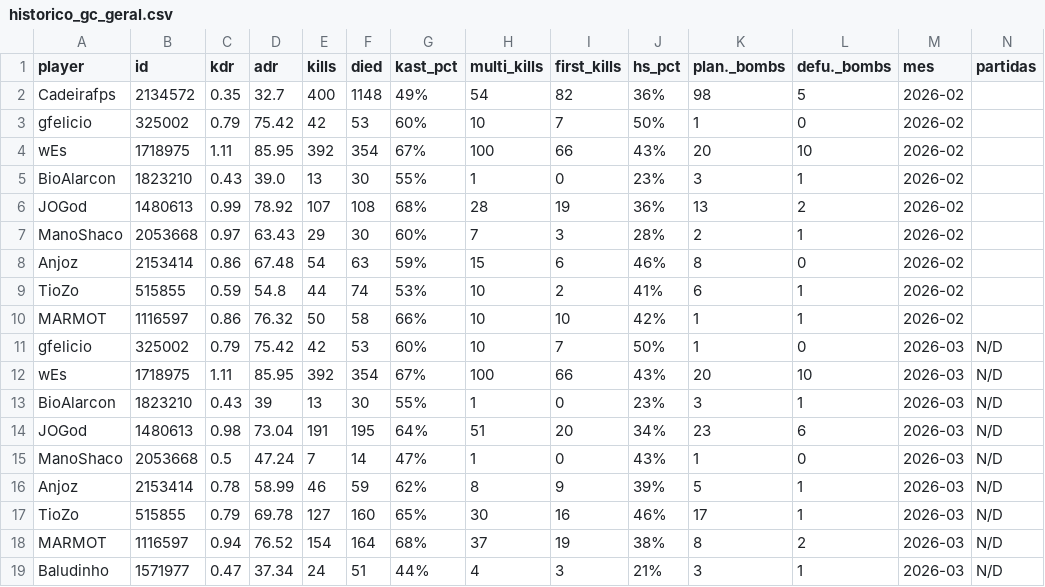
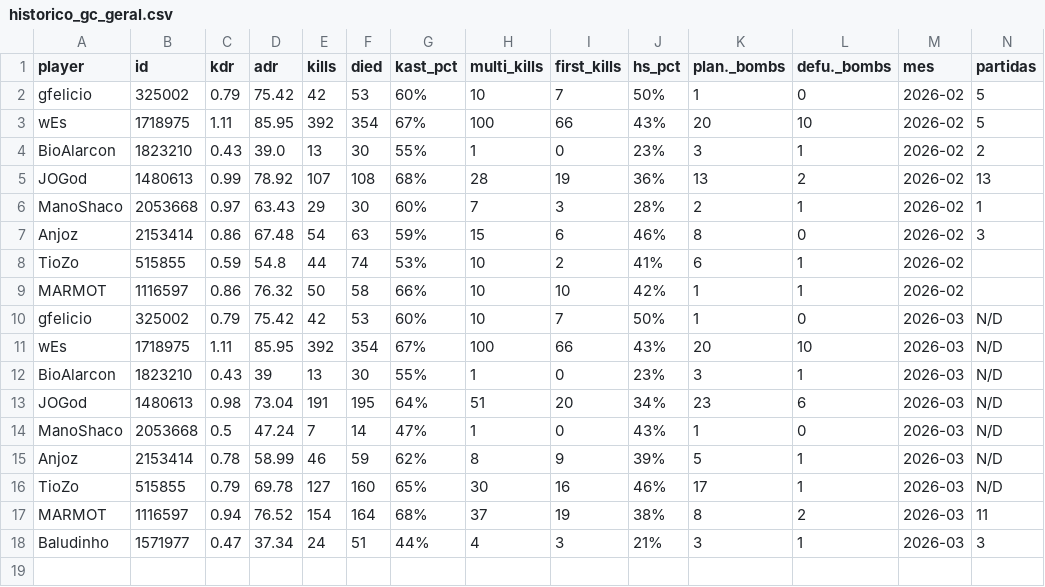
Before and after one commit to GuFelicio/bagreAPP, a CSV file: historico_gc_geral.csv, drawn as a sheet.

Commit message:
Adicionando quantidade de partidas

```diff
--- a/historico_gc_geral.csv
+++ b/historico_gc_geral.csv
@@ -1,9 +1,8 @@
 player,id,kdr,adr,kills,died,kast_pct,multi_kills,first_kills,hs_pct,plan._bombs,defu._bombs,mes,partidas
-Cadeirafps,2134572,0.35,32.7,400,1148,49%,54,82,36%,98,5,2026-02,
-gfelicio,325002,0.79,75.42,42,53,60%,10,7,50%,1,0,2026-02,
-wEs,1718975,1.11,85.95,392,354,67%,100,66,43%,20,10,2026-02,
-BioAlarcon,1823210,0.43,39.0,13,30,55%,1,0,23%,3,1,2026-02,
-JOGod,1480613,0.99,78.92,107,108,68%,28,19,36%,13,2,2026-02,
-ManoShaco,2053668,0.97,63.43,29,30,60%,7,3,28%,2,1,2026-02,
-Anjoz,2153414,0.86,67.48,54,63,59%,15,6,46%,8,0,2026-02,
+gfelicio,325002,0.79,75.42,42,53,60%,10,7,50%,1,0,2026-02,5
+wEs,1718975,1.11,85.95,392,354,67%,100,66,43%,20,10,2026-02,5
+BioAlarcon,1823210,0.43,39.0,13,30,55%,1,0,23%,3,1,2026-02,2
+JOGod,1480613,0.99,78.92,107,108,68%,28,19,36%,13,2,2026-02,13
+ManoShaco,2053668,0.97,63.43,29,30,60%,7,3,28%,2,1,2026-02,1
+Anjoz,2153414,0.86,67.48,54,63,59%,15,6,46%,8,0,2026-02,3
 TioZo,515855,0.59,54.8,44,74,53%,10,2,41%,6,1,2026-02,
@@ -17,3 +16,3 @@ Anjoz,2153414,0.78,58.99,46,59,62%,8,9,39%,5,1,2026-03,N/D
 TioZo,515855,0.79,69.78,127,160,65%,30,16,46%,17,1,2026-03,N/D
-MARMOT,1116597,0.94,76.52,154,164,68%,37,19,38%,8,2,2026-03,N/D
-Baludinho,1571977,0.47,37.34,24,51,44%,4,3,21%,3,1,2026-03,N/D
+MARMOT,1116597,0.94,76.52,154,164,68%,37,19,38%,8,2,2026-03,11
+Baludinho,1571977,0.47,37.34,24,51,44%,4,3,21%,3,1,2026-03,3
```
Also changed, not shown: ranking_bagre_do_mes.csv.
